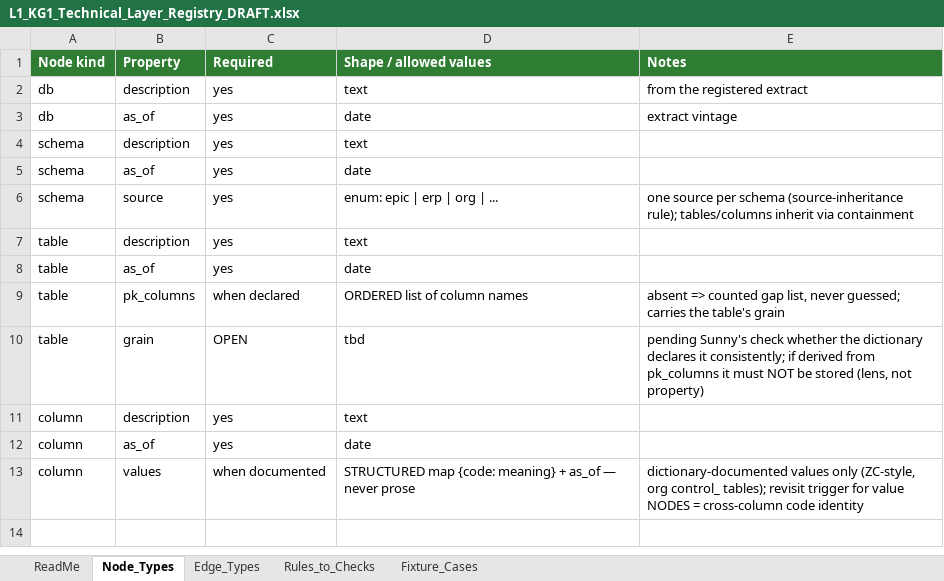
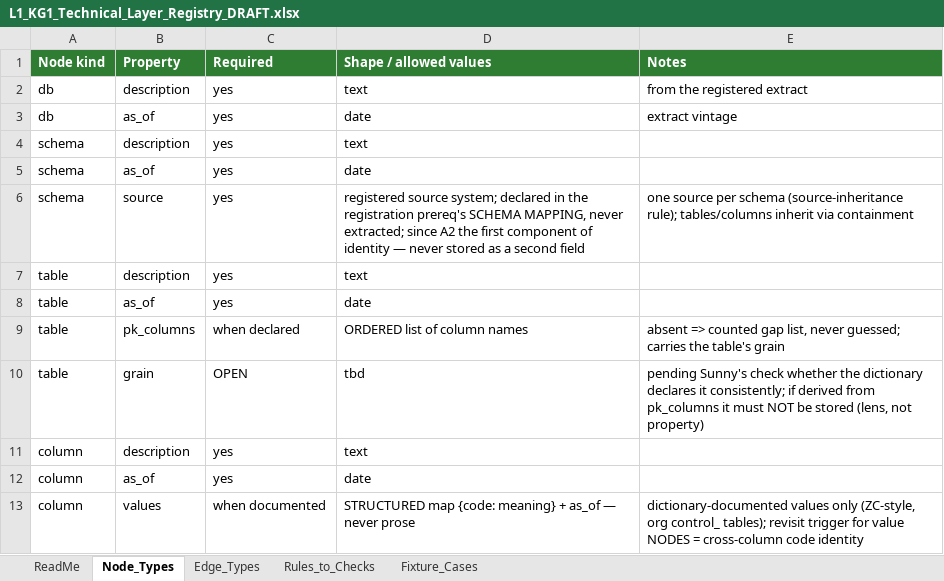
Before and after one commit to sunnyzhengai/sql-query-agent, an Excel workbook: AIVIA_Design/L1_KG1_Technical_Layer_Registry_DRAFT.xlsx, sheet Node_Types, drawn as a sheet; values as stored, in another font and other column widths than the file's, no borders; the diff names each change by its address in the sheet, - before the commit and + after, or states it on an @@ line.

```diff
--- a/AIVIA_Design/L1_KG1_Technical_Layer_Registry_DRAFT.xlsx (sheet Node_Types)
+++ b/AIVIA_Design/L1_KG1_Technical_Layer_Registry_DRAFT.xlsx (sheet Node_Types)
-D6 (Shape / allowed values): enum: epic | erp | org | ...
+D6 (Shape / allowed values): registered source system; declared in the registration prereq's SCHEMA MAPPING, never extracted; since A2 the first component of identity — never stored as a second field
```
Also changed, not shown: AIVIA_Design/L1_Code_Structure_Map_DRAFT.xlsx, 4 other files.
